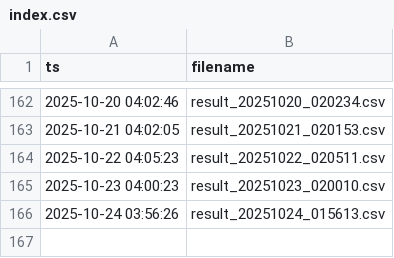
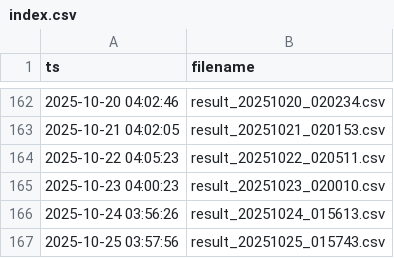
Before and after one commit to huskar-t/TDengine-build, a CSV file: dist/data/index.csv, drawn as a sheet; only a part is shown, gaps mark what is left out.

```diff
--- a/dist/data/index.csv
+++ b/dist/data/index.csv
@@ -166 +166,2 @@ ts,filename
 2025-10-24 03:56:26,result_20251024_015613.csv
+2025-10-25 03:57:56,result_20251025_015743.csv
```
Also changed, not shown: 1 other file.
